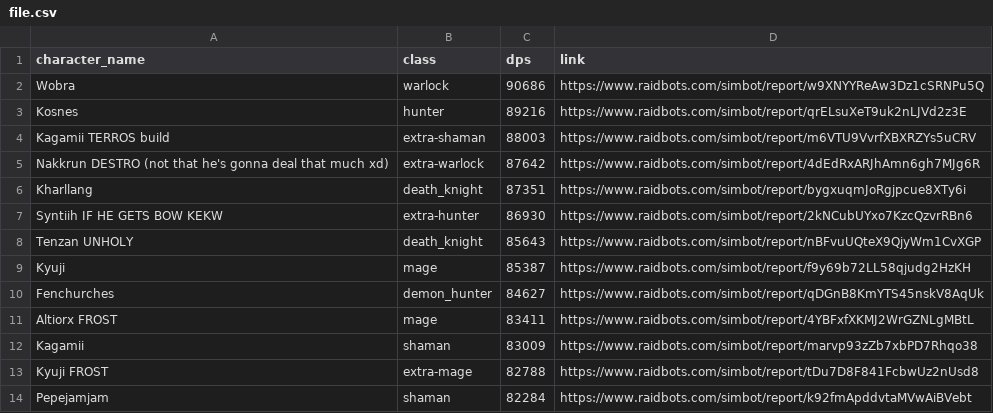
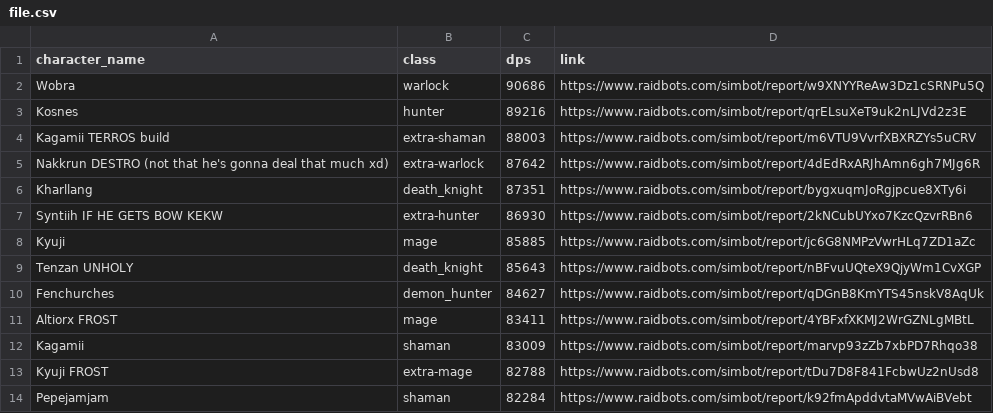
Before and after one commit to KyujiQG/BaboonsSimsRanks, a CSV file: file.csv, drawn as a sheet; only a part is shown.

```diff
--- a/file.csv
+++ b/file.csv
@@ -7,4 +7,4 @@ Kharllang,death_knight,87351,https://www.raidbots.com/simbot/report/bygxuqmJoRgj
 Syntiih IF HE GETS BOW KEKW,extra-hunter,86930,https://www.raidbots.com/simbot/report/2kNCubUYxo7KzcQzvrRBn6
+Kyuji,mage,85885,https://www.raidbots.com/simbot/report/jc6G8NMPzVwrHLq7ZD1aZc
 Tenzan UNHOLY,death_knight,85643,https://www.raidbots.com/simbot/report/nBFvuUQteX9QjyWm1CvXGP
-Kyuji,mage,85387,https://www.raidbots.com/simbot/report/f9y69b72LL58qjudg2HzKH
 Fenchurches,demon_hunter,84627,https://www.raidbots.com/simbot/report/qDGnB8KmYTS45nskV8AqUk
```
Also changed, not shown: 1 other file.
